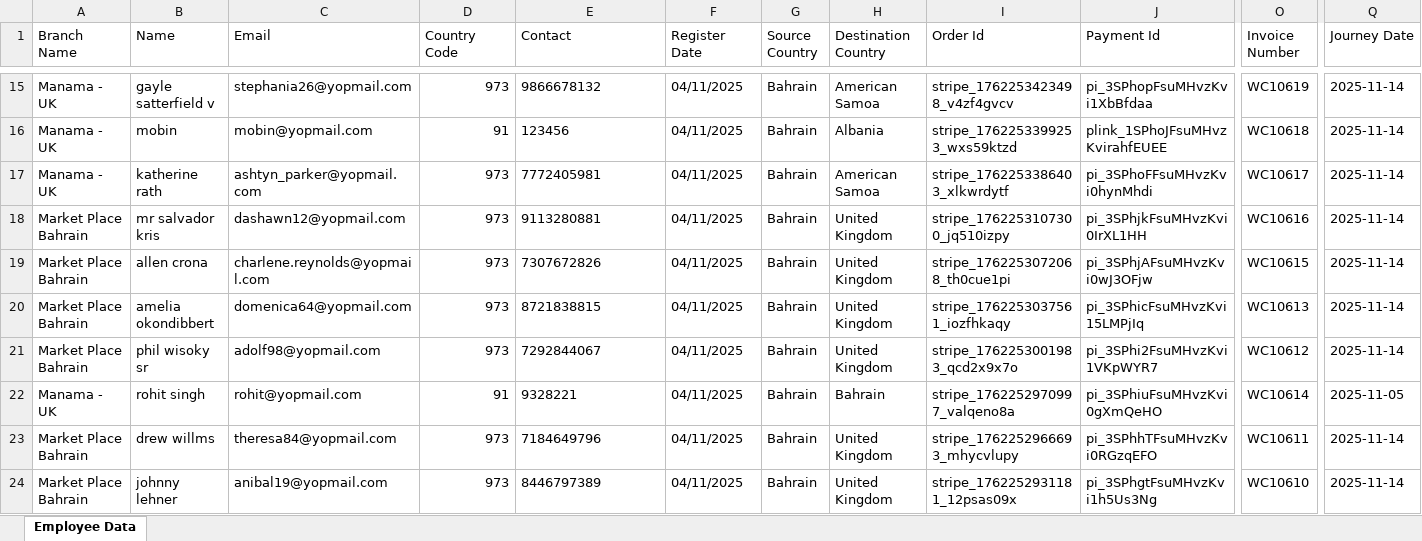
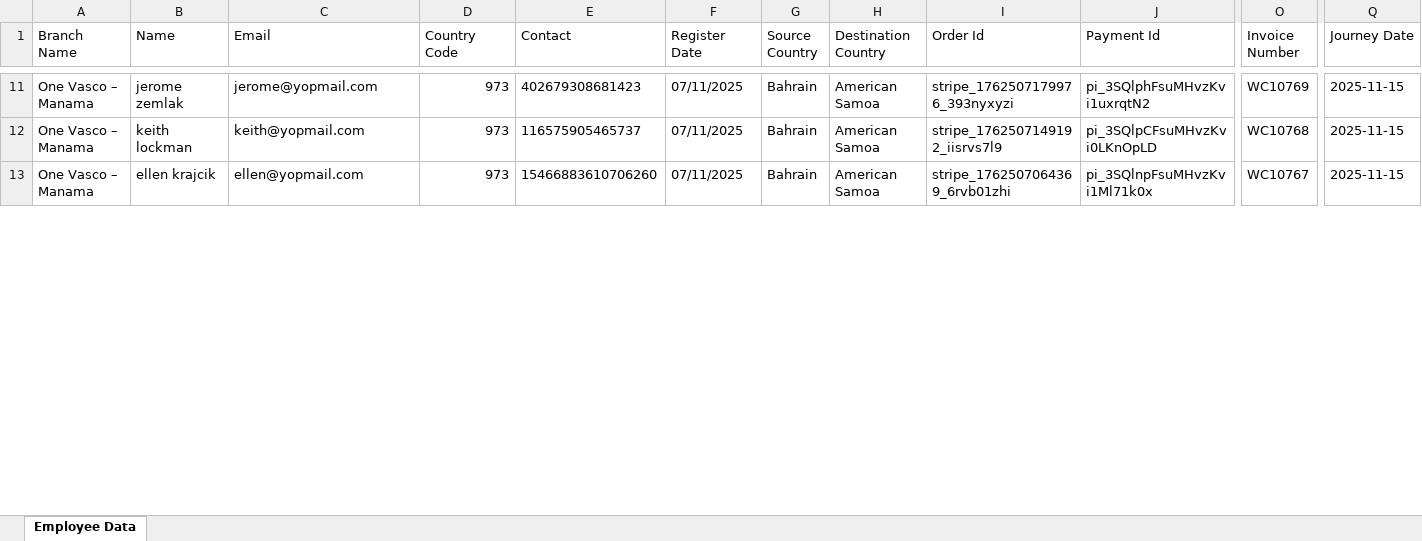
Before and after one commit to swiz112/welcomecure-corporate, an Excel workbook: refund_data.xlsx, sheet Employee Data, drawn as a sheet; only a part is shown, gaps mark what is left out; values as stored, in another font and other column widths than the file's, no borders; removed rows and columns are numbered as before the commit, all else as after; rows hold the shown columns only; the diff covers the shown part only; the diff names each change by its address in the sheet, - before the commit and + after, or states it on an @@ line.

```diff
--- a/refund_data.xlsx (sheet Employee Data)
+++ b/refund_data.xlsx (sheet Employee Data)
-A11 (Branch Name): Manama - UK
+A11 (Branch Name): One Vasco – Manama
-B11 (Name): gayle satterfield v
+B11 (Name): jerome zemlak
-C11 (Email): stephania26@yopmail.com
+C11 (Email): jerome@yopmail.com
-E11 (Contact): 9866678132
+E11 (Contact): 402679308681423
-F11 (Register Date): 04/11/2025
+F11 (Register Date): 07/11/2025
-I11 (Order Id): stripe_1762253423498_v4zf4gvcv
+I11 (Order Id): stripe_1762507179976_393nyxyzi
-J11 (Payment Id): pi_3SPhopFsuMHvzKvi1XbBfdaa
+J11 (Payment Id): pi_3SQlphFsuMHvzKvi1uxrqtN2
-O11 (Invoice Number): WC10619
+O11 (Invoice Number): WC10769
-Q11 (Journey Date): 2025-11-14
+Q11 (Journey Date): 2025-11-15
-row 16: Manama - UK | mobin | mobin@yopmail.com | 91 | 123456 | 04/11/2025 | Bahrain | Albania | stripe_1762253399253_wxs59ktzd | plink_1SPhoJFsuMHvzKvirahfEUEE | WC10618 | 2025-11-14
-A12 (Branch Name): Manama - UK
+A12 (Branch Name): One Vasco – Manama
-B12 (Name): katherine rath
+B12 (Name): keith lockman
-C12 (Email): ashtyn_parker@yopmail.com
+C12 (Email): keith@yopmail.com
-E12 (Contact): 7772405981
+E12 (Contact): 116575905465737
-F12 (Register Date): 04/11/2025
+F12 (Register Date): 07/11/2025
-I12 (Order Id): stripe_1762253386403_xlkwrdytf
+I12 (Order Id): stripe_1762507149192_iisrvs7l9
-J12 (Payment Id): pi_3SPhoFFsuMHvzKvi0hynMhdi
+J12 (Payment Id): pi_3SQlpCFsuMHvzKvi0LKnOpLD
-O12 (Invoice Number): WC10617
+O12 (Invoice Number): WC10768
-Q12 (Journey Date): 2025-11-14
+Q12 (Journey Date): 2025-11-15
-row 18: Market Place Bahrain | mr salvador kris | dashawn12@yopmail.com | 973 | 9113280881 | 04/11/2025 | Bahrain | United Kingdom | stripe_1762253107300_jq510izpy | pi_3SPhjkFsuMHvzKvi0IrXL1HH | WC10616 | 2025-11-14
-A13 (Branch Name): Market Place Bahrain
+A13 (Branch Name): One Vasco – Manama
-B13 (Name): allen crona
+B13 (Name): ellen krajcik
-C13 (Email): charlene.reynolds@yopmail.com
+C13 (Email): ellen@yopmail.com
-E13 (Contact): 7307672826
+E13 (Contact): 15466883610706260
-F13 (Register Date): 04/11/2025
+F13 (Register Date): 07/11/2025
-H13 (Destination Country): United Kingdom
+H13 (Destination Country): American Samoa
-I13 (Order Id): stripe_1762253072068_th0cue1pi
+I13 (Order Id): stripe_1762507064369_6rvb01zhi
-J13 (Payment Id): pi_3SPhjAFsuMHvzKvi0wJ3OFjw
+J13 (Payment Id): pi_3SQlnpFsuMHvzKvi1Ml71k0x
-O13 (Invoice Number): WC10615
+O13 (Invoice Number): WC10767
-Q13 (Journey Date): 2025-11-14
+Q13 (Journey Date): 2025-11-15
-row 20: Market Place Bahrain | amelia okondibbert | domenica64@yopmail.com | 973 | 8721838815 | 04/11/2025 | Bahrain | United Kingdom | stripe_1762253037561_iozfhkaqy | pi_3SPhicFsuMHvzKvi15LMPjIq | WC10613 | 2025-11-14
-row 21: Market Place Bahrain | phil wisoky sr | adolf98@yopmail.com | 973 | 7292844067 | 04/11/2025 | Bahrain | United Kingdom | stripe_1762253001983_qcd2x9x7o | pi_3SPhi2FsuMHvzKvi1VKpWYR7 | WC10612 | 2025-11-14
-row 22: Manama - UK | rohit singh | rohit@yopmail.com | 91 | 9328221 | 04/11/2025 | Bahrain | Bahrain | stripe_1762252970997_valqeno8a | pi_3SPhiuFsuMHvzKvi0gXmQeHO | WC10614 | 2025-11-05
-row 23: Market Place Bahrain | drew willms | theresa84@yopmail.com | 973 | 7184649796 | 04/11/2025 | Bahrain | United Kingdom | stripe_1762252966693_mhycvlupy | pi_3SPhhTFsuMHvzKvi0RGzqEFO | WC10611 | 2025-11-14
-row 24: Market Place Bahrain | johnny lehner | anibal19@yopmail.com | 973 | 8446797389 | 04/11/2025 | Bahrain | United Kingdom | stripe_1762252931181_12psas09x | pi_3SPhgtFsuMHvzKvi1h5Us3Ng | WC10610 | 2025-11-14
```
Also changed, not shown: 1 added row, 20 removed rows and 172 edited cells elsewhere in this sheet, 38 other files.
